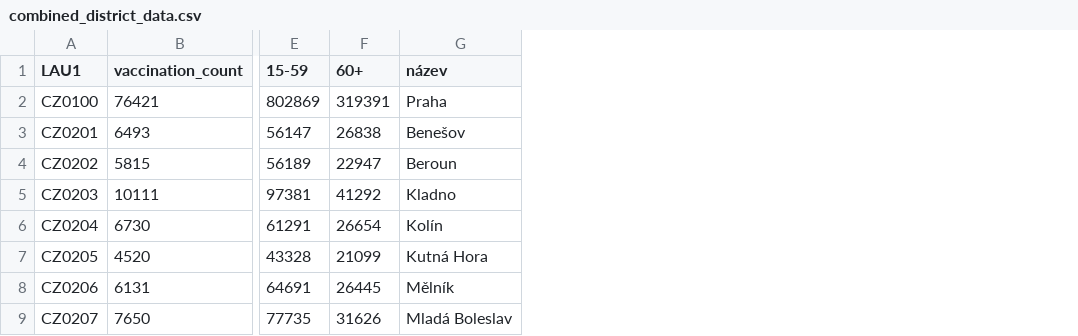
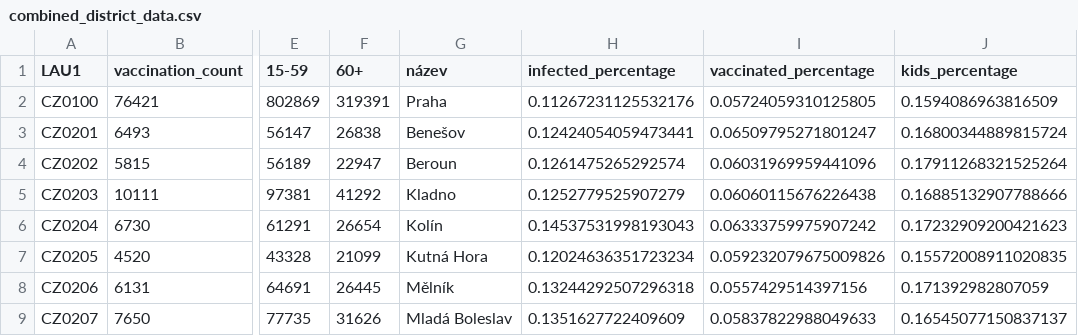
Before and after one commit to xgalba03/UPA_projekt_1---data-augmentation, a CSV file: csv/combined_district_data.csv, drawn as a sheet; only a part is shown, gaps mark what is left out; the diff names each change by its address in the sheet, - before the commit and + after, or states it on an @@ line.

```diff
--- a/csv/combined_district_data.csv
+++ b/csv/combined_district_data.csv
+column H (infected_percentage), rows 2-9: 0.11267231125532176 | 0.12424054059473441 | 0.1261475265292574 | 0.1252779525907279 | 0.14537531998193043 | 0.12024636351723234 | 0.13244292507296318 | 0.1351627722409609
+column I (vaccinated_percentage), rows 2-9: 0.05724059310125805 | 0.06509795271801247 | 0.06031969959441096 | 0.06060115676226438 | 0.06333759975907242 | 0.059232079675009826 | 0.0557429514397156 | 0.05837822988049633
+column J (kids_percentage), rows 2-9: 0.1594086963816509 | 0.16800344889815724 | 0.17911268321525264 | 0.16885132907788666 | 0.17232909200421623 | 0.15572008911020835 | 0.171392982807059 | 0.16545077150837137
```
Also changed, not shown: csv/infected_age_in_region.csv, csv/infected_age_sex.csv, 6 other files.
